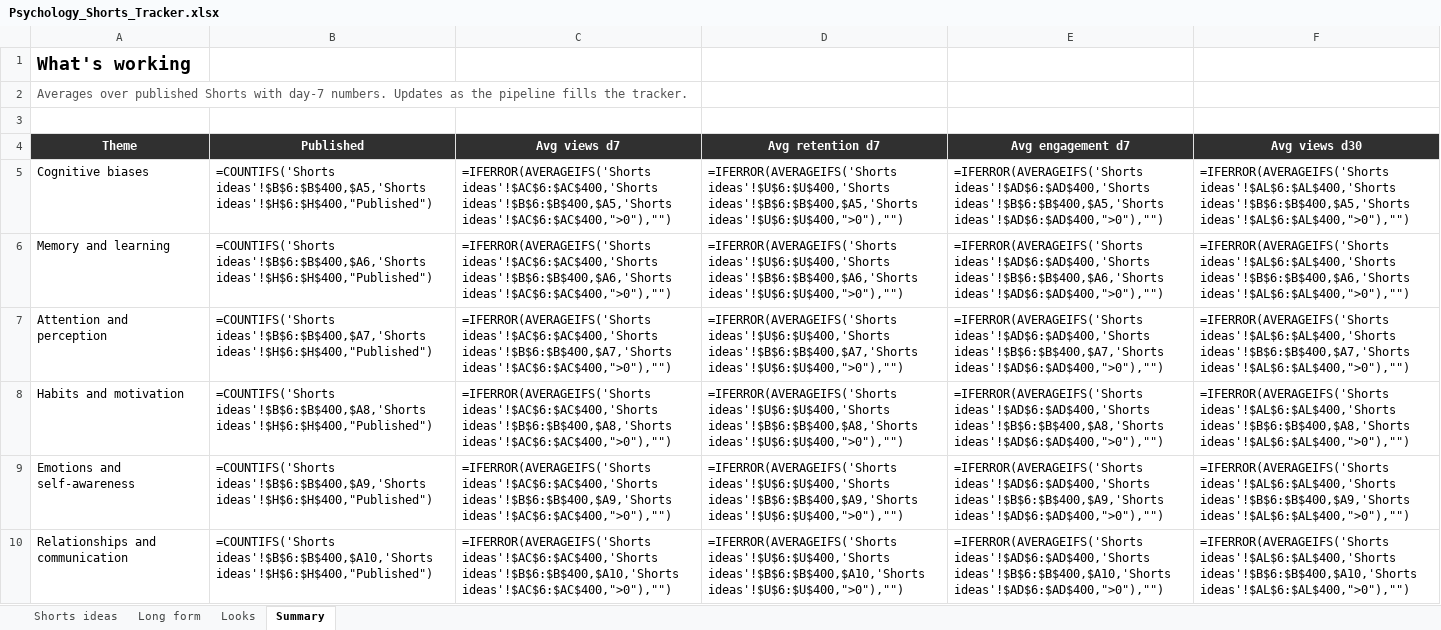
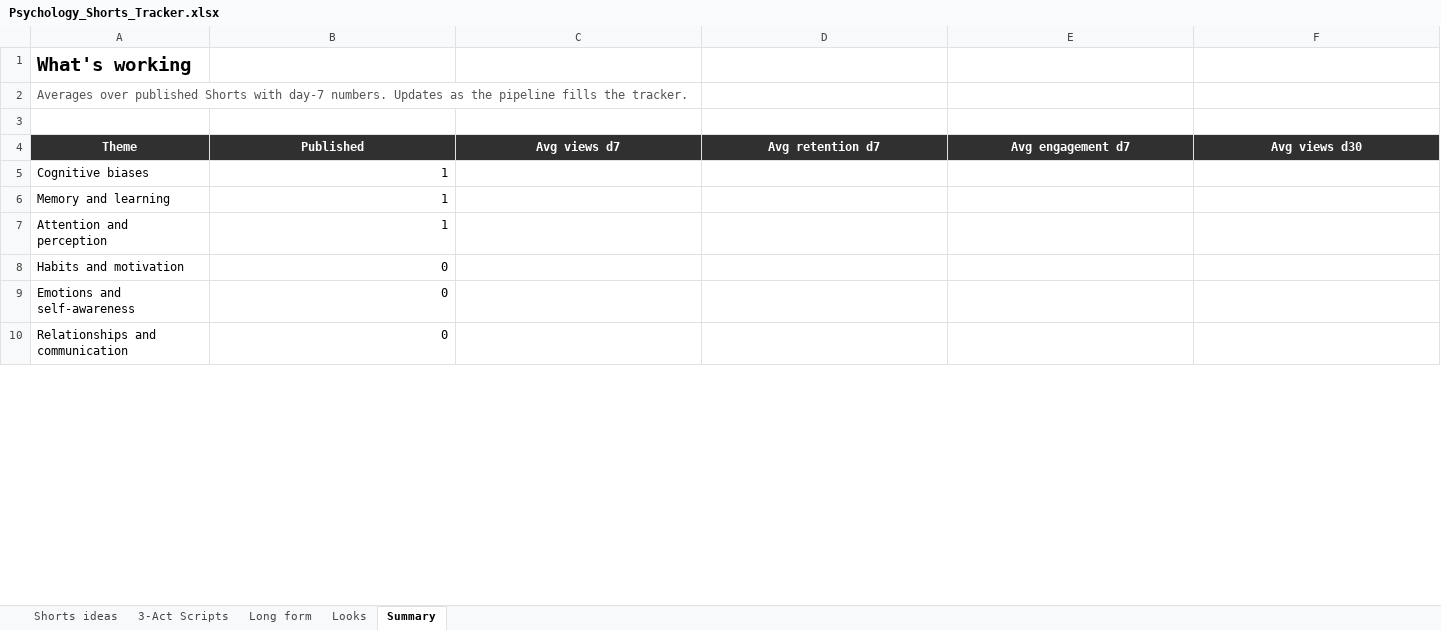
Before and after one commit to SamShark777/motion-as-code, an Excel workbook: shorts/Psychology_Shorts_Tracker.xlsx, sheet Summary, drawn as a sheet; only a part is shown; values as stored, in another font and other column widths than the file's, no borders; formulas without a stored value are shown as written; the diff covers the shown part only; the diff names each change by its address in the sheet, - before the commit and + after, or states it on an @@ line.

```diff
--- a/shorts/Psychology_Shorts_Tracker.xlsx (sheet Summary)
+++ b/shorts/Psychology_Shorts_Tracker.xlsx (sheet Summary)
+sheet tab: 3-Act Scripts
@@ A1 text size: larger @@
-B5: =COUNTIFS('Shorts ideas'!$B$6:$B$400,$A5,'Shorts ideas'!$H$6:$H$400,"Published")
+B5: 1
-C5: =IFERROR(AVERAGEIFS('Shorts ideas'!$AC$6:$AC$400,'Shorts ideas'!$B$6:$B$400,$A5,'Shorts ideas'!$AC$6:$AC$400,">0"),"")
+C5: (empty)
-D5: =IFERROR(AVERAGEIFS('Shorts ideas'!$U$6:$U$400,'Shorts ideas'!$B$6:$B$400,$A5,'Shorts ideas'!$U$6:$U$400,">0"),"")
+D5: (empty)
-E5: =IFERROR(AVERAGEIFS('Shorts ideas'!$AD$6:$AD$400,'Shorts ideas'!$B$6:$B$400,$A5,'Shorts ideas'!$AD$6:$AD$400,">0"),"")
+E5: (empty)
-F5: =IFERROR(AVERAGEIFS('Shorts ideas'!$AL$6:$AL$400,'Shorts ideas'!$B$6:$B$400,$A5,'Shorts ideas'!$AL$6:$AL$400,">0"),"")
+F5: (empty)
-B6: =COUNTIFS('Shorts ideas'!$B$6:$B$400,$A6,'Shorts ideas'!$H$6:$H$400,"Published")
+B6: 1
-C6: =IFERROR(AVERAGEIFS('Shorts ideas'!$AC$6:$AC$400,'Shorts ideas'!$B$6:$B$400,$A6,'Shorts ideas'!$AC$6:$AC$400,">0"),"")
+C6: (empty)
-D6: =IFERROR(AVERAGEIFS('Shorts ideas'!$U$6:$U$400,'Shorts ideas'!$B$6:$B$400,$A6,'Shorts ideas'!$U$6:$U$400,">0"),"")
+D6: (empty)
-E6: =IFERROR(AVERAGEIFS('Shorts ideas'!$AD$6:$AD$400,'Shorts ideas'!$B$6:$B$400,$A6,'Shorts ideas'!$AD$6:$AD$400,">0"),"")
+E6: (empty)
-F6: =IFERROR(AVERAGEIFS('Shorts ideas'!$AL$6:$AL$400,'Shorts ideas'!$B$6:$B$400,$A6,'Shorts ideas'!$AL$6:$AL$400,">0"),"")
+F6: (empty)
-B7: =COUNTIFS('Shorts ideas'!$B$6:$B$400,$A7,'Shorts ideas'!$H$6:$H$400,"Published")
+B7: 1
-C7: =IFERROR(AVERAGEIFS('Shorts ideas'!$AC$6:$AC$400,'Shorts ideas'!$B$6:$B$400,$A7,'Shorts ideas'!$AC$6:$AC$400,">0"),"")
+C7: (empty)
-D7: =IFERROR(AVERAGEIFS('Shorts ideas'!$U$6:$U$400,'Shorts ideas'!$B$6:$B$400,$A7,'Shorts ideas'!$U$6:$U$400,">0"),"")
+D7: (empty)
-E7: =IFERROR(AVERAGEIFS('Shorts ideas'!$AD$6:$AD$400,'Shorts ideas'!$B$6:$B$400,$A7,'Shorts ideas'!$AD$6:$AD$400,">0"),"")
+E7: (empty)
-F7: =IFERROR(AVERAGEIFS('Shorts ideas'!$AL$6:$AL$400,'Shorts ideas'!$B$6:$B$400,$A7,'Shorts ideas'!$AL$6:$AL$400,">0"),"")
+F7: (empty)
-B8: =COUNTIFS('Shorts ideas'!$B$6:$B$400,$A8,'Shorts ideas'!$H$6:$H$400,"Published")
+B8: 0
-C8: =IFERROR(AVERAGEIFS('Shorts ideas'!$AC$6:$AC$400,'Shorts ideas'!$B$6:$B$400,$A8,'Shorts ideas'!$AC$6:$AC$400,">0"),"")
+C8: (empty)
-D8: =IFERROR(AVERAGEIFS('Shorts ideas'!$U$6:$U$400,'Shorts ideas'!$B$6:$B$400,$A8,'Shorts ideas'!$U$6:$U$400,">0"),"")
+D8: (empty)
-E8: =IFERROR(AVERAGEIFS('Shorts ideas'!$AD$6:$AD$400,'Shorts ideas'!$B$6:$B$400,$A8,'Shorts ideas'!$AD$6:$AD$400,">0"),"")
+E8: (empty)
-F8: =IFERROR(AVERAGEIFS('Shorts ideas'!$AL$6:$AL$400,'Shorts ideas'!$B$6:$B$400,$A8,'Shorts ideas'!$AL$6:$AL$400,">0"),"")
+F8: (empty)
-B9: =COUNTIFS('Shorts ideas'!$B$6:$B$400,$A9,'Shorts ideas'!$H$6:$H$400,"Published")
+B9: 0
-C9: =IFERROR(AVERAGEIFS('Shorts ideas'!$AC$6:$AC$400,'Shorts ideas'!$B$6:$B$400,$A9,'Shorts ideas'!$AC$6:$AC$400,">0"),"")
+C9: (empty)
-D9: =IFERROR(AVERAGEIFS('Shorts ideas'!$U$6:$U$400,'Shorts ideas'!$B$6:$B$400,$A9,'Shorts ideas'!$U$6:$U$400,">0"),"")
+D9: (empty)
-E9: =IFERROR(AVERAGEIFS('Shorts ideas'!$AD$6:$AD$400,'Shorts ideas'!$B$6:$B$400,$A9,'Shorts ideas'!$AD$6:$AD$400,">0"),"")
+E9: (empty)
-F9: =IFERROR(AVERAGEIFS('Shorts ideas'!$AL$6:$AL$400,'Shorts ideas'!$B$6:$B$400,$A9,'Shorts ideas'!$AL$6:$AL$400,">0"),"")
+F9: (empty)
-B10: =COUNTIFS('Shorts ideas'!$B$6:$B$400,$A10,'Shorts ideas'!$H$6:$H$400,"Published")
+B10: 0
-C10: =IFERROR(AVERAGEIFS('Shorts ideas'!$AC$6:$AC$400,'Shorts ideas'!$B$6:$B$400,$A10,'Shorts ideas'!$AC$6:$AC$400,">0"),"")
+C10: (empty)
-D10: =IFERROR(AVERAGEIFS('Shorts ideas'!$U$6:$U$400,'Shorts ideas'!$B$6:$B$400,$A10,'Shorts ideas'!$U$6:$U$400,">0"),"")
+D10: (empty)
-E10: =IFERROR(AVERAGEIFS('Shorts ideas'!$AD$6:$AD$400,'Shorts ideas'!$B$6:$B$400,$A10,'Shorts ideas'!$AD$6:$AD$400,">0"),"")
+E10: (empty)
-F10: =IFERROR(AVERAGEIFS('Shorts ideas'!$AL$6:$AL$400,'Shorts ideas'!$B$6:$B$400,$A10,'Shorts ideas'!$AL$6:$AL$400,">0"),"")
+F10: (empty)
```
Also changed, not shown: 160 edited cells elsewhere in this sheet, sheet Shorts ideas, sheet Looks, sheet Long form, charts or pictures.
